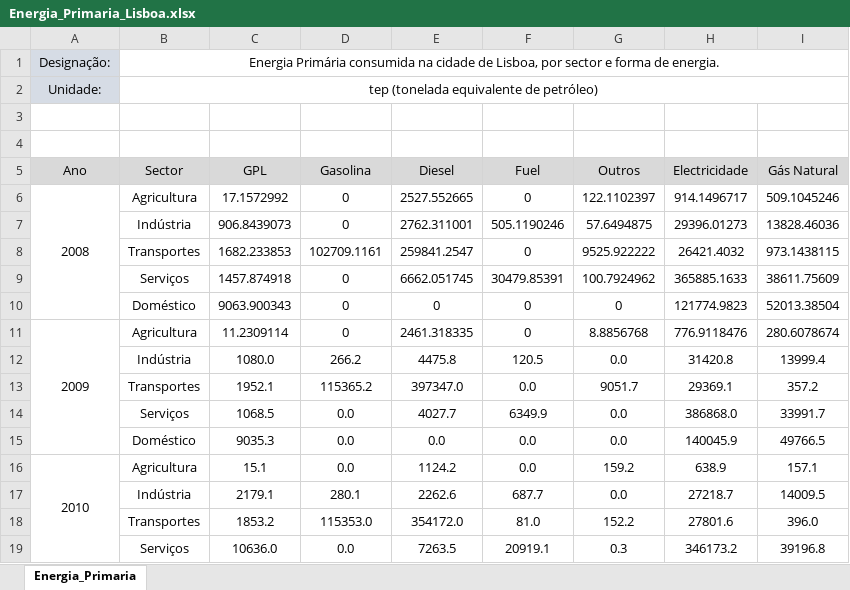
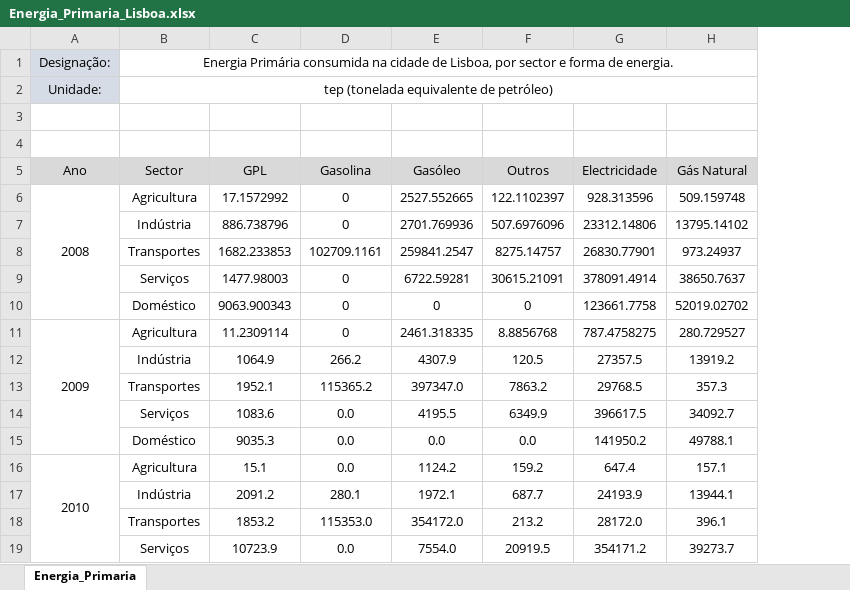
Before and after one commit to FranMacedo/matrizenergia, an Excel workbook: data/Energia_Primaria_Lisboa.xlsx, sheet Energia_Primaria, drawn as a sheet; only a part is shown; values as stored, in another font and other column widths than the file's, no borders; removed rows and columns are numbered as before the commit, all else as after; the diff covers the shown part only; the diff names each change by its address in the sheet, - before the commit and + after, or states it on an @@ line.

```diff
--- a/data/Energia_Primaria_Lisboa.xlsx (sheet Energia_Primaria)
+++ b/data/Energia_Primaria_Lisboa.xlsx (sheet Energia_Primaria)
-column F (Fuel), row 6: 0; row 8: 0; rows 10-11: 0 | 0; row 13: 0.0; rows 15-16: 0.0 | 0.0; row 18: 81.0
-E5: Diesel
+E5: Gasóleo
-G6 (Electricidade): 914.1496717
+G6 (Electricidade): 928.313596
-H6 (Gás Natural): 509.1045246
+H6 (Gás Natural): 509.159748
-row 7:  | Indústria | 906.8439073 | 0 | 2762.311001 | 505.1190246 | 57.6494875 | 29396.01273 | 13828.46036
+row 7:  | Indústria | 886.738796 | 0 | 2701.769936 | 507.6976096 | 23312.14806 | 13795.14102
-F8 (Outros): 9525.922222
+F8 (Outros): 8275.14757
-G8 (Electricidade): 26421.4032
+G8 (Electricidade): 26830.77901
-H8 (Gás Natural): 973.1438115
+H8 (Gás Natural): 973.24937
-row 9:  | Serviços | 1457.874918 | 0 | 6662.051745 | 30479.85391 | 100.7924962 | 365885.1633 | 38611.75609
+row 9:  | Serviços | 1477.98003 | 0 | 6722.59281 | 30615.21091 | 378091.4914 | 38650.7637
-G10 (Electricidade): 121774.9823
+G10 (Electricidade): 123661.7758
-H10 (Gás Natural): 52013.38504
+H10 (Gás Natural): 52019.02702
-G11 (Electricidade): 776.9118476
+G11 (Electricidade): 787.4758275
-H11 (Gás Natural): 280.6078674
+H11 (Gás Natural): 280.729527
-row 12:  | Indústria | 1080.0 | 266.2 | 4475.8 | 120.5 | 0.0 | 31420.8 | 13999.4
+row 12:  | Indústria | 1064.9 | 266.2 | 4307.9 | 120.5 | 27357.5 | 13919.2
-F13 (Outros): 9051.7
+F13 (Outros): 7863.2
-G13 (Electricidade): 29369.1
+G13 (Electricidade): 29768.5
-H13 (Gás Natural): 357.2
+H13 (Gás Natural): 357.3
-row 14:  | Serviços | 1068.5 | 0.0 | 4027.7 | 6349.9 | 0.0 | 386868.0 | 33991.7
+row 14:  | Serviços | 1083.6 | 0.0 | 4195.5 | 6349.9 | 396617.5 | 34092.7
-G15 (Electricidade): 140045.9
+G15 (Electricidade): 141950.2
-H15 (Gás Natural): 49766.5
+H15 (Gás Natural): 49788.1
-G16 (Electricidade): 638.9
+G16 (Electricidade): 647.4
-row 17:  | Indústria | 2179.1 | 280.1 | 2262.6 | 687.7 | 0.0 | 27218.7 | 14009.5
+row 17:  | Indústria | 2091.2 | 280.1 | 1972.1 | 687.7 | 24193.9 | 13944.1
-F18 (Outros): 152.2
+F18 (Outros): 213.2
-G18 (Electricidade): 27801.6
+G18 (Electricidade): 28172.0
-H18 (Gás Natural): 396.0
+H18 (Gás Natural): 396.1
-row 19:  | Serviços | 10636.0 | 0.0 | 7263.5 | 20919.1 | 0.3 | 346173.2 | 39196.8
+row 19:  | Serviços | 10723.9 | 0.0 | 7554.0 | 20919.5 | 354171.2 | 39273.7
```
Also changed, not shown: 17 added rows, 12 removed rows and 38 edited cells elsewhere in this sheet, data/Emissoes_CO2_Lisboa.xlsx, data/Energia_Final_Lisboa.xlsx.
